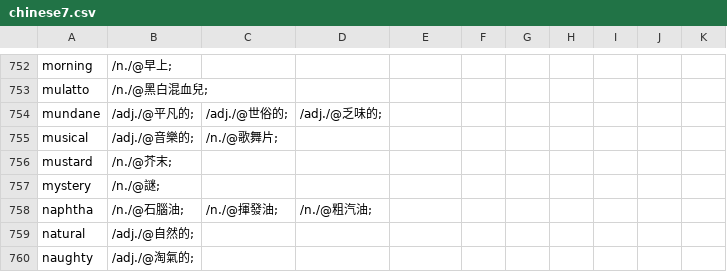
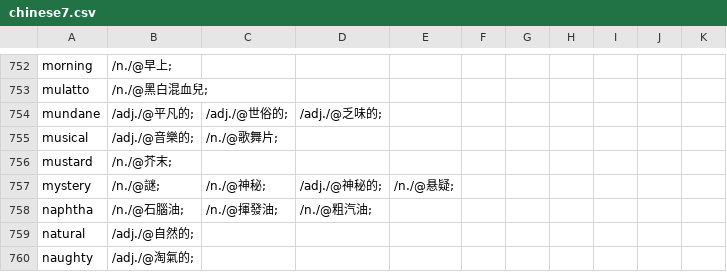
Before and after one commit to yhnnd/wordlab, a CSV file: Files/lang/ch/chinese7.csv, drawn as a sheet; only a part is shown, gaps mark what is left out.

```diff
--- a/Files/lang/ch/chinese7.csv
+++ b/Files/lang/ch/chinese7.csv
@@ -756,3 +756,3 @@ musical ,/adj./@音樂的;,/n./@歌舞片;
 mustard ,/n./@芥末;
-mystery ,/n./@謎;
+mystery ,/n./@謎;,/n./@神秘;,/adj./@神秘的;,/n./@悬疑;
 naphtha ,/n./@石腦油;,/n./@揮發油;,/n./@粗汽油;
```
Also changed, not shown: Files/lang/ch/chinese10.csv, Files/lang/ch/chinese8.csv, 2 other files.
